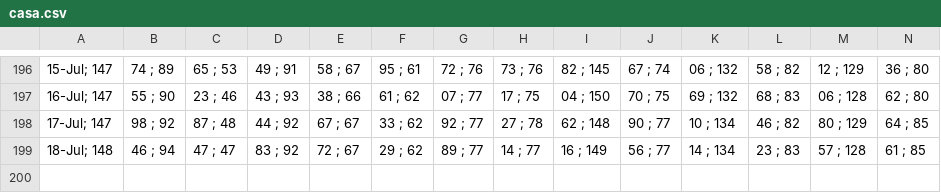
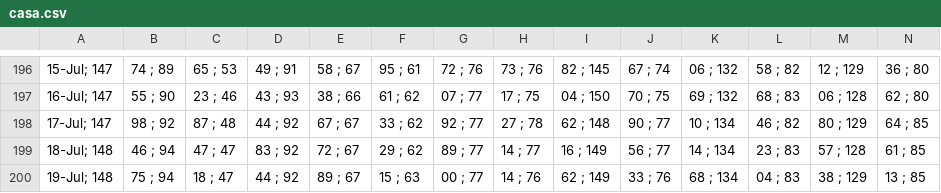
Before and after one commit to alganii14/grafik, a CSV file: csv kcp/casa.csv, drawn as a sheet; only a part is shown, gaps mark what is left out; rows hold the shown columns only; the diff names each change by its address in the sheet, - before the commit and + after, or states it on an @@ line.

```diff
--- a/csv kcp/casa.csv
+++ b/csv kcp/casa.csv
+row 200: 19-Jul; 148 | 75 ; 94 | 18 ; 47 | 44 ; 92 | 89 ; 67 | 15 ; 63 | 00 ; 77 | 14 ; 76 | 62 ; 149 | 33 ; 76 | 68 ; 134 | 04 ; 83 | 38 ; 129 | 13 ; 85
```
Also changed, not shown: csv kcp/dpk.csv, csv kcp/tabungan.csv, 17 other files.
